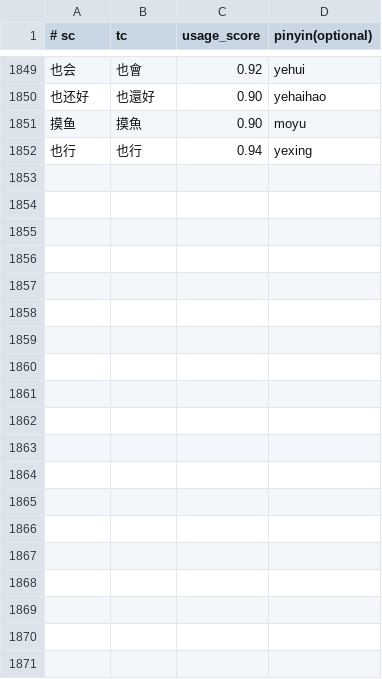
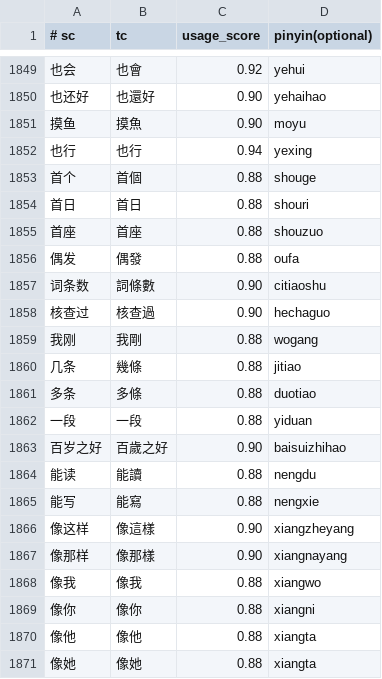
Before and after one commit to shenmin/cassotis-lexicon, a TSV file: manifests/curated_daily_phrases.tsv, drawn as a sheet; only a part is shown, gaps mark what is left out; the diff covers the shown part only.

Commit message:
Add daily phrases and refresh dictionary snapshot

```diff
--- a/manifests/curated_daily_phrases.tsv
+++ b/manifests/curated_daily_phrases.tsv
@@ -1852 +1852,20 @@
 也行	也行	0.94	yexing
+首个	首個	0.88	shouge
+首日	首日	0.88	shouri
+首座	首座	0.88	shouzuo
+偶发	偶發	0.88	oufa
+词条数	詞條數	0.90	citiaoshu
+核查过	核查過	0.90	hechaguo
+我刚	我剛	0.88	wogang
+几条	幾條	0.88	jitiao
+多条	多條	0.88	duotiao
+一段	一段	0.88	yiduan
+百岁之好	百歲之好	0.90	baisuizhihao
+能读	能讀	0.88	nengdu
+能写	能寫	0.88	nengxie
+像这样	像這樣	0.90	xiangzheyang
+像那样	像那樣	0.90	xiangnayang
+像我	像我	0.88	xiangwo
+像你	像你	0.88	xiangni
+像他	像他	0.88	xiangta
+像她	像她	0.88	xiangta
```
Also changed, not shown: 15 added rows elsewhere in this file, manifests/vertical/proper_nouns.tsv, 10 other files.
